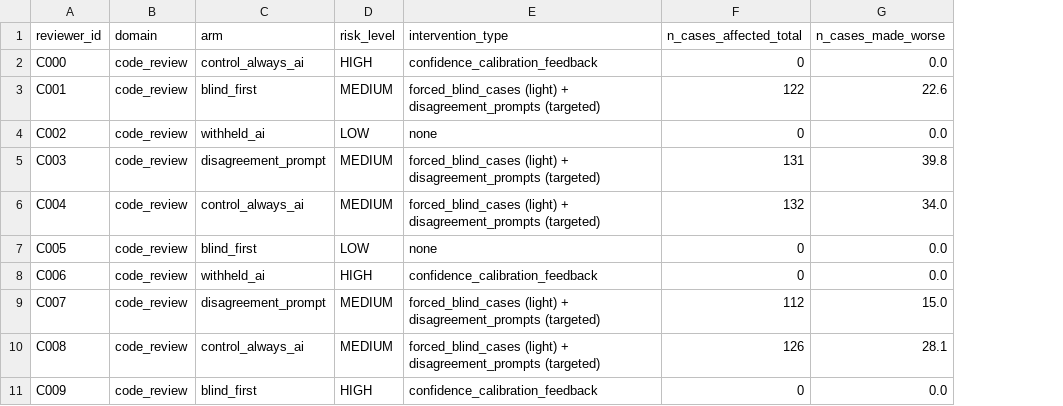
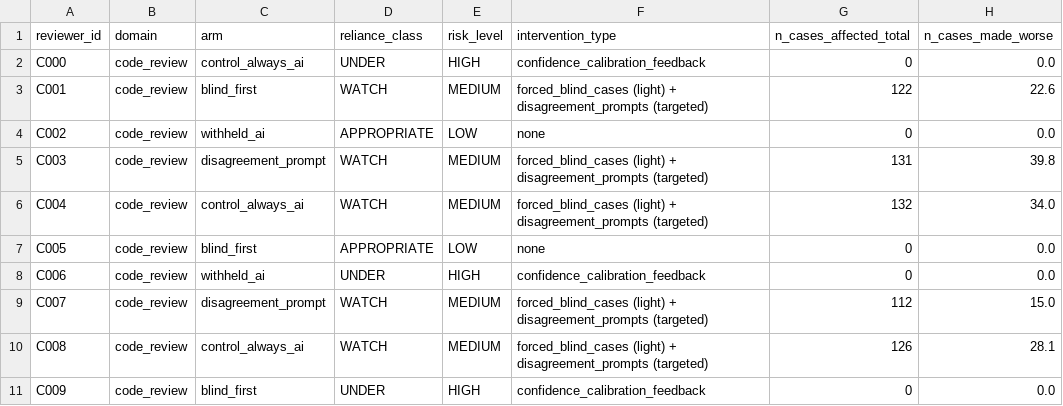
Before and after one commit to Yasaswini-ch/keeping-the-human-sharp-, a CSV file: D4_cost_account.csv, drawn as a sheet; only a part is shown; the diff names each change by its address in the sheet, - before the commit and + after, or states it on an @@ line.

Commit message:
Complete D2 packaging; fix stale D4 numbers and a real grouping bug
D2_intervention_assignments.csv/.md: repackaged from out/intervention_policy.csv
to match D1/D3/D4's standalone, D#-prefixed treatment -- state distribution,
the under-reliant routing rule, and what risk_score/flags mean.

Two real issues found and fixed while doing this, not just repackaging:

- D4's numbers were stale relative to the collaborator's cost_ledger.py
  rebuild (Aug 9 update against the real handoff_table.csv). Re-running the
  packaging script picked up the current totals (716 cases made worse,
  8.4 skill-gain units, down from the earlier 1,065/12.8 -- both stages
  now agree).
- D4's "by risk tier" table grouped by risk_level alone, which blended
  OVER/HIGH (2 reviewers, real AI-withholding cost) with UNDER/HIGH (8
  reviewers, zero cost by design) into one misleading row showing both
  large cost and large benefit at once. Fixed to group by
  reliance_class x risk_level, matching cost_ledger_narrative.txt's own
  convention -- the real over-reliance trade-off is now isolated instead
  of averaged away.

dashboard.js: fixed a label-collision bug the fix above exposed (5 groups
instead of 4 overflowed the x-axis) by rotating the group labels.

build_dashboard_data.py now reads the packaged D2/D4 files instead of
reaching into out/ directly, so the dashboard and the standalone
deliverables can't drift apart again. README updated to point at the new
D2 files throughout.

```diff
--- a/D4_cost_account.csv
+++ b/D4_cost_account.csv
+column D (reliance_class), rows 2-11: UNDER | WATCH | APPROPRIATE | WATCH | WATCH | APPROPRIATE | UNDER | WATCH | WATCH | UNDER
```
Also changed, not shown: 8 other files.
